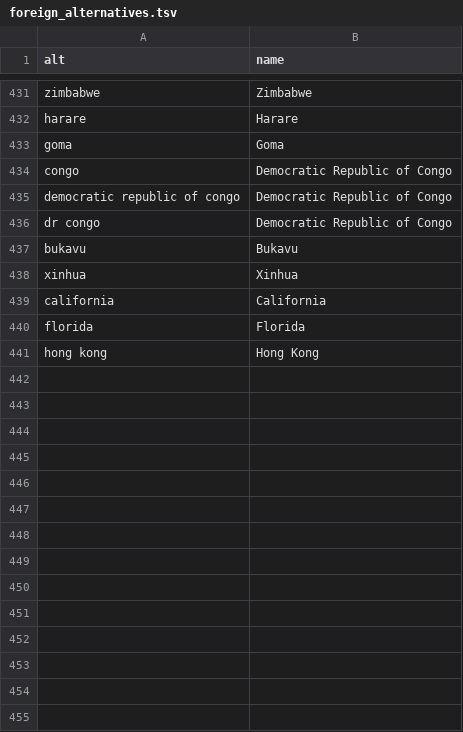
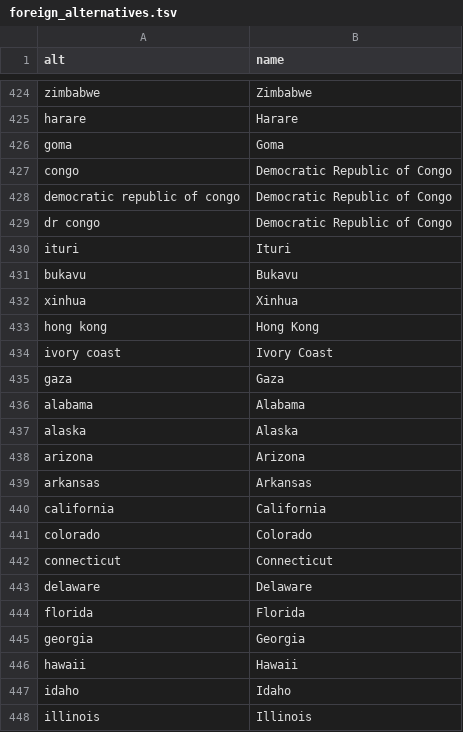
Before and after one commit to emerging-welfare/geocoding_dictionaries, a TSV file: south_africa/foreign_alternatives.tsv, drawn as a sheet; only a part is shown, gaps mark what is left out; the diff covers the shown part only.

```diff
--- a/south_africa/foreign_alternatives.tsv
+++ b/south_africa/foreign_alternatives.tsv
@@ -436,6 +429,20 @@ democratic republic of congo	Democratic Republic of Congo
 dr congo	Democratic Republic of Congo
+ituri	Ituri
 bukavu	Bukavu
 xinhua	Xinhua
+hong kong	Hong Kong
+ivory coast	Ivory Coast
+gaza	Gaza
+alabama	Alabama
+alaska	Alaska
+arizona	Arizona
+arkansas	Arkansas
 california	California
+colorado	Colorado
+connecticut	Connecticut
+delaware	Delaware
 florida	Florida
-hong kong	Hong Kong
+georgia	Georgia
+hawaii	Hawaii
+idaho	Idaho
+illinois	Illinois
```
Also changed, not shown: 65 added rows and 8 moved rows elsewhere in this file, south_africa/district_alternatives.tsv, 3 other files.
